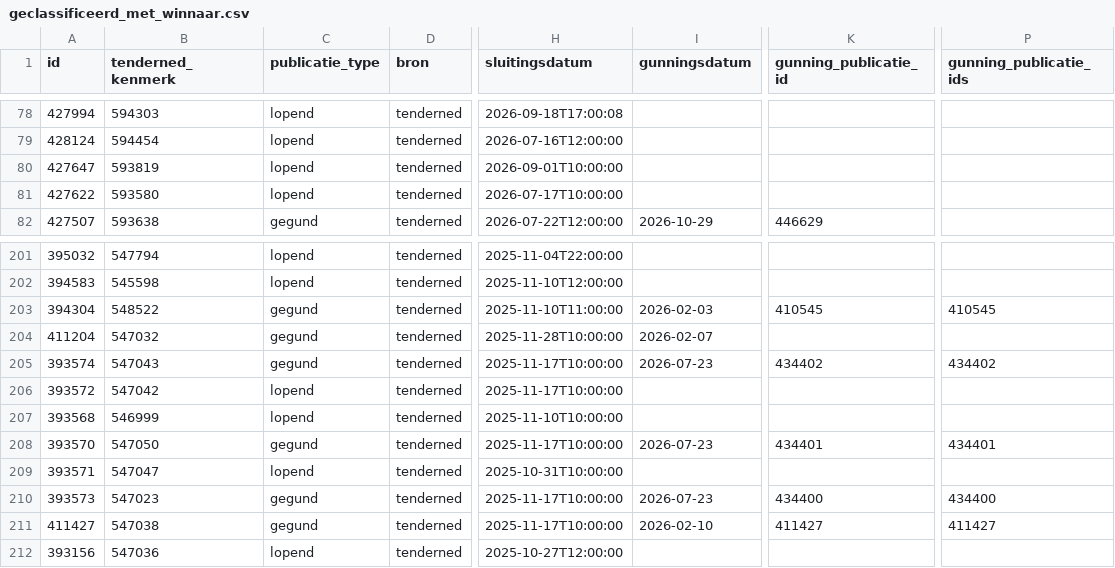
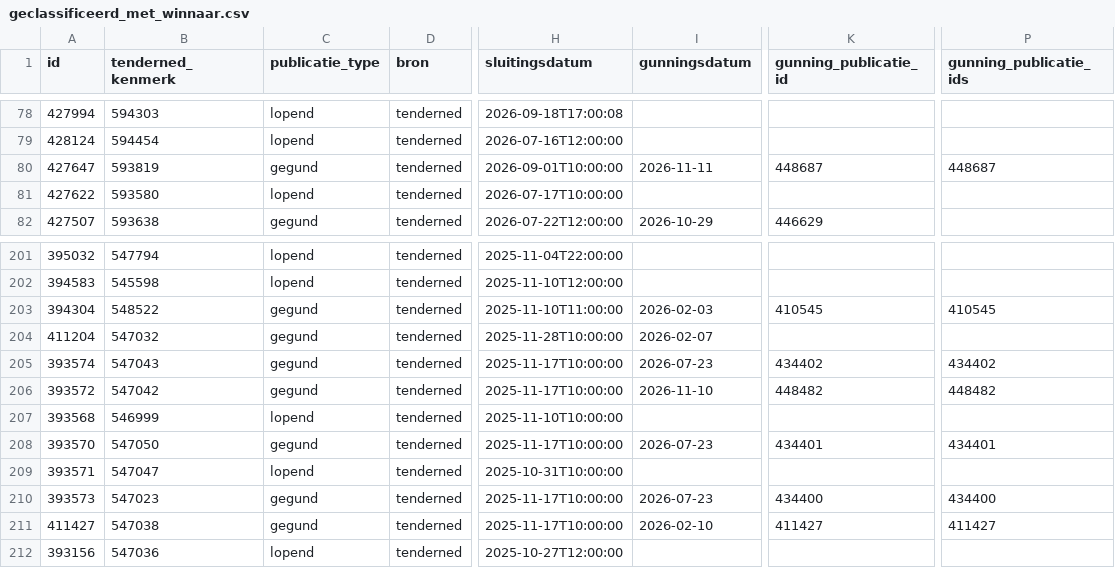
Before and after one commit to clbuvelot/marktonderzoek-dashboard, a CSV file: data/geclassificeerd_met_winnaar.csv, drawn as a sheet; only a part is shown, gaps mark what is left out; the diff names each change by its address in the sheet, - before the commit and + after, or states it on an @@ line.

```diff
--- a/data/geclassificeerd_met_winnaar.csv
+++ b/data/geclassificeerd_met_winnaar.csv
-C80 (publicatie_type): lopend
+C80 (publicatie_type): gegund
-I80 (gunningsdatum): (empty)
+I80 (gunningsdatum): 2026-11-11
-K80 (gunning_publicatie_id): (empty)
+K80 (gunning_publicatie_id): 448687
-P80 (gunning_publicatie_ids): (empty)
+P80 (gunning_publicatie_ids): 448687
-C206 (publicatie_type): lopend
+C206 (publicatie_type): gegund
-I206 (gunningsdatum): (empty)
+I206 (gunningsdatum): 2026-11-10
-K206 (gunning_publicatie_id): (empty)
+K206 (gunning_publicatie_id): 448482
-P206 (gunning_publicatie_ids): (empty)
+P206 (gunning_publicatie_ids): 448482
```
Also changed, not shown: 4 other files.
